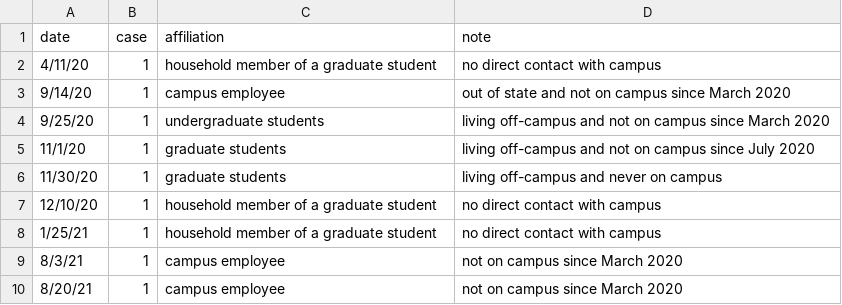
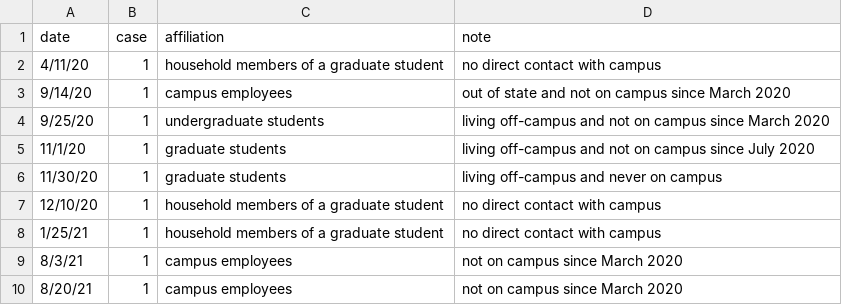
Before and after one commit to lealiaxiong/Caltech_Covid19, a CSV file: caltech_covid_cases_excluded.csv, drawn as a sheet.

```diff
--- a/caltech_covid_cases_excluded.csv
+++ b/caltech_covid_cases_excluded.csv
@@ -1,4 +1,4 @@
 date,case,affiliation,note
-4/11/20,1,household member of a graduate student,no direct contact with campus
-9/14/20,1,campus employee,out of state and not on campus since March 2020
+4/11/20,1,household members of a graduate student,no direct contact with campus
+9/14/20,1,campus employees,out of state and not on campus since March 2020
 9/25/20,1,undergraduate students,living off-campus and not on campus since March 2020
@@ -6,5 +6,5 @@
 11/30/20,1,graduate students,living off-campus and never on campus
-12/10/20,1,household member of a graduate student,no direct contact with campus
-1/25/21,1,household member of a graduate student,no direct contact with campus
-8/3/21,1,campus employee,not on campus since March 2020
-8/20/21,1,campus employee,not on campus since March 2020
+12/10/20,1,household members of a graduate student,no direct contact with campus
+1/25/21,1,household members of a graduate student,no direct contact with campus
+8/3/21,1,campus employees,not on campus since March 2020
+8/20/21,1,campus employees,not on campus since March 2020
```
Also changed, not shown: 1 other file.
